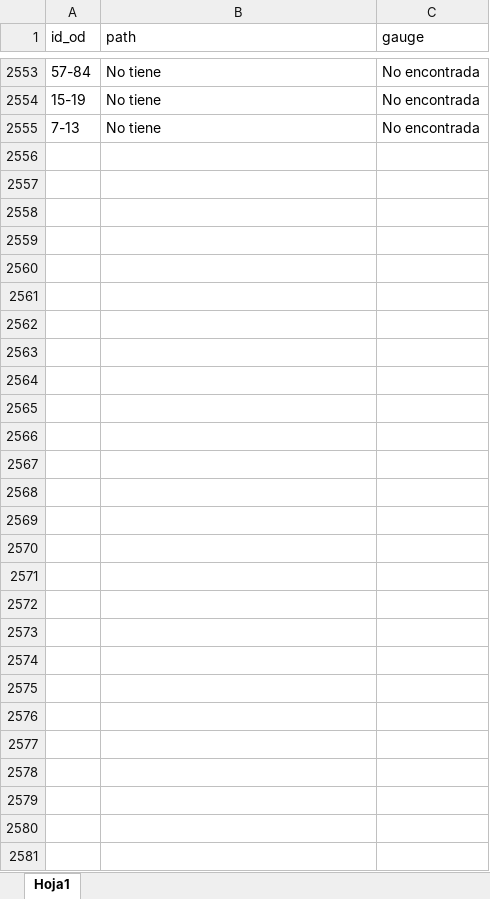
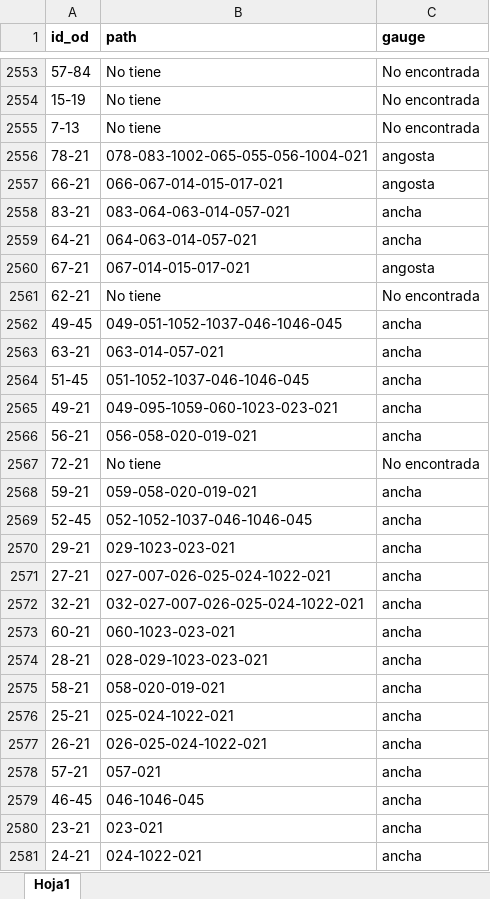
Before and after one commit to abenassi/freight-transport-network, an Excel workbook: data/railway_paths.xlsx, sheet Hoja1, drawn as a sheet; only a part is shown, gaps mark what is left out; values as stored, in another font and other column widths than the file's, no borders; the diff names each change by its address in the sheet, - before the commit and + after, or states it on an @@ line.

Commit message:
Complete loading capability of current railway od_pairs in operation.

```diff
--- a/data/railway_paths.xlsx (sheet Hoja1)
+++ b/data/railway_paths.xlsx (sheet Hoja1)
-A1:C1 bold: off
+A1:C1 bold: on
+row 2556: 78-21 | 078-083-1002-065-055-056-1004-021 | angosta
+row 2557: 66-21 | 066-067-014-015-017-021 | angosta
+row 2558: 83-21 | 083-064-063-014-057-021 | ancha
+row 2559: 64-21 | 064-063-014-057-021 | ancha
+row 2560: 67-21 | 067-014-015-017-021 | angosta
+row 2561: 62-21 | No tiene | No encontrada
+row 2562: 49-45 | 049-051-1052-1037-046-1046-045 | ancha
+row 2563: 63-21 | 063-014-057-021 | ancha
+row 2564: 51-45 | 051-1052-1037-046-1046-045 | ancha
+row 2565: 49-21 | 049-095-1059-060-1023-023-021 | ancha
+row 2566: 56-21 | 056-058-020-019-021 | ancha
+row 2567: 72-21 | No tiene | No encontrada
+row 2568: 59-21 | 059-058-020-019-021 | ancha
+row 2569: 52-45 | 052-1052-1037-046-1046-045 | ancha
+row 2570: 29-21 | 029-1023-023-021 | ancha
+row 2571: 27-21 | 027-007-026-025-024-1022-021 | ancha
+row 2572: 32-21 | 032-027-007-026-025-024-1022-021 | ancha
+row 2573: 60-21 | 060-1023-023-021 | ancha
+row 2574: 28-21 | 028-029-1023-023-021 | ancha
+row 2575: 58-21 | 058-020-019-021 | ancha
+row 2576: 25-21 | 025-024-1022-021 | ancha
+row 2577: 26-21 | 026-025-024-1022-021 | ancha
+row 2578: 57-21 | 057-021 | ancha
+row 2579: 46-45 | 046-1046-045 | ancha
+row 2580: 23-21 | 023-021 | ancha
+row 2581: 24-21 | 024-1022-021 | ancha
```
Also changed, not shown: reports/report_optimized_mobility vs FAINTERU.xlsx, reports/report_optimized_mobility.xlsx, 4 other files.
